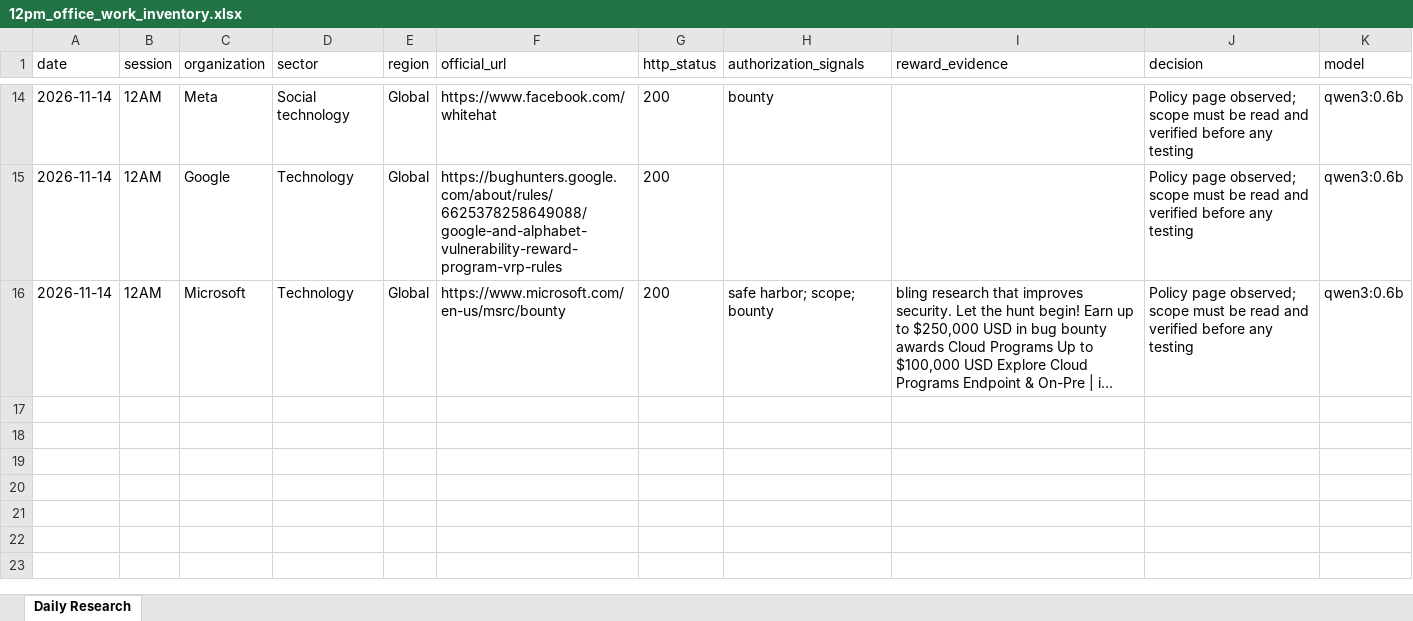
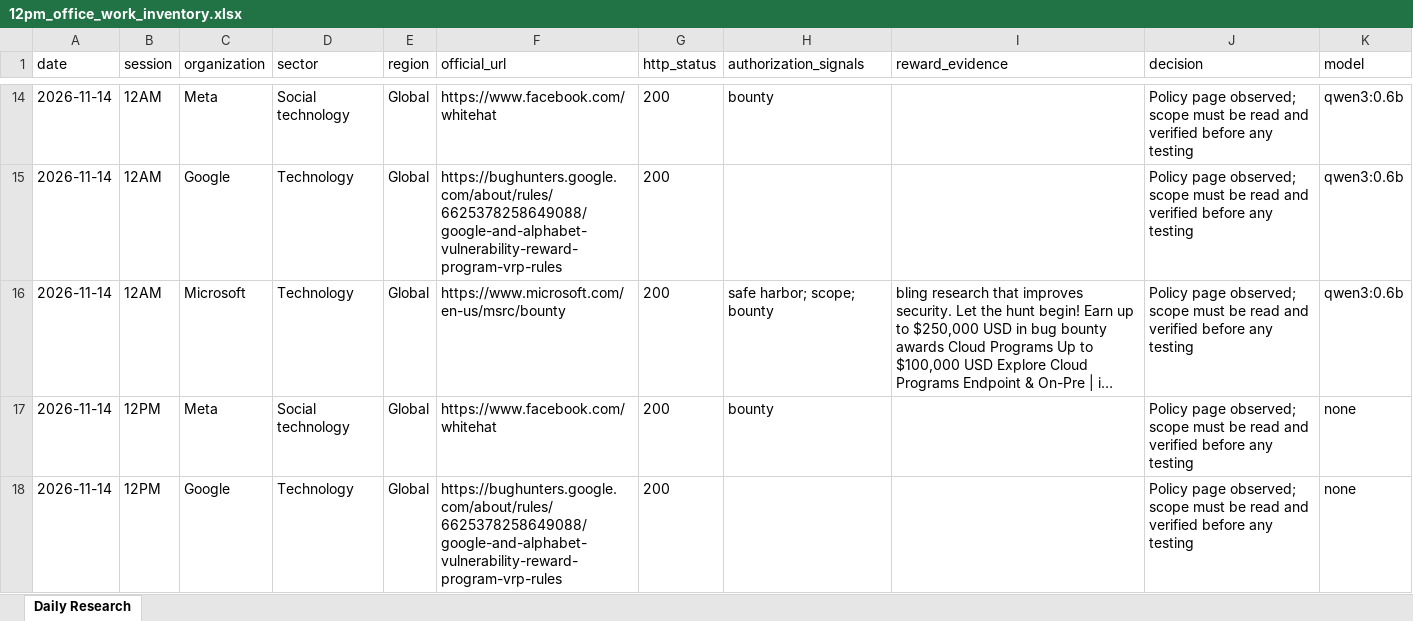
Before and after one commit to amalraj020-a11y/12am-office-work, an Excel workbook: 12pm_office_work_inventory.xlsx, sheet Daily Research, drawn as a sheet; only a part is shown, gaps mark what is left out; long unchanged cells end in …; values as stored, in another font and other column widths than the file's, no borders; the diff covers the shown part only; the diff names each change by its address in the sheet, - before the commit and + after, or states it on an @@ line.

```diff
--- a/12pm_office_work_inventory.xlsx (sheet Daily Research)
+++ b/12pm_office_work_inventory.xlsx (sheet Daily Research)
+row 17: 2026-11-14 | 12PM | Meta | Social technology | Global | https://www.facebook.com/whitehat | 200 | bounty |  | Policy page observed; scope must be read and verified before any testing | none
+row 18: 2026-11-14 | 12PM | Google | Technology | Global | https://bughunters.google.com/about/rules/6625378258649088/google-and-alphabet-vulnerability-reward-program-vrp-rules | 200 |  |  | Policy page observed; scope must be read and verified before any testing | none
```
Also changed, not shown: 1 added row elsewhere in this sheet, 4 other files.
